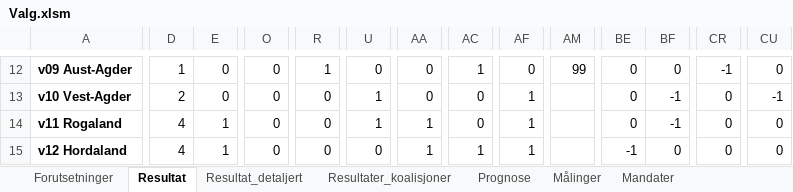
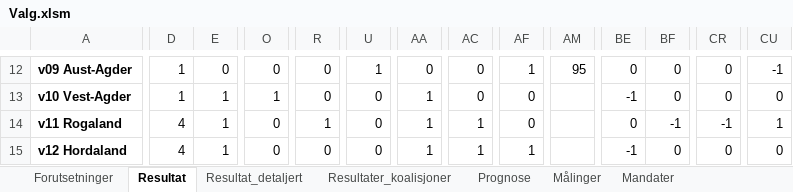
Before and after one commit to Harhoy/valgmodell, an Excel workbook: modell/Valg.xlsm, sheet Resultat, drawn as a sheet; only a part is shown, gaps mark what is left out; values as stored, in another font and other column widths than the file's, no borders; charts and pictures and conditional formats not drawn; the diff covers the shown part only; the diff names each change by its address in the sheet, - before the commit and + after, or states it on an @@ line.

```diff
--- a/modell/Valg.xlsm (sheet Resultat)
+++ b/modell/Valg.xlsm (sheet Resultat)
-R12: 1
+R12: 0
-U12: 0
+U12: 1
-AC12: 1
+AC12: 0
-AF12: 0
+AF12: 1
-AM12: 99
+AM12: 95
-CR12: -1
+CR12: 0
-CU12: 0
+CU12: -1
-D13: 2
+D13: 1
-E13: 0
+E13: 1
-O13: 0
+O13: 1
-U13:U14: 1
+U13:U14: 0
-AA13: 0
+AA13: 1
-AF13:AF14: 1
+AF13:AF14: 0
-BE13: 0
+BE13: -1
-BF13: -1
+BF13: 0
-CU13: -1
+CU13: 0
-R14: 0
+R14: 1
-AC14: 0
+AC14: 1
-CR14: 0
+CR14: -1
-CU14: 0
+CU14: 1
```
Also changed, not shown: 1 added row, 1 removed row and 132 edited cells elsewhere in this sheet, sheet Ark1, sheet Resultat_detaljert, sheet Målinger, sheet Usikkerhet, sheet Prognose, sheet Forutsetninger, other sheet tabs, charts or pictures, 3 other files.
